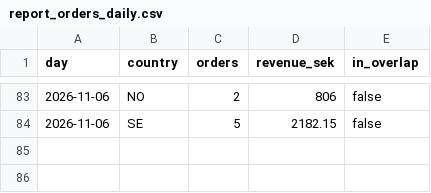
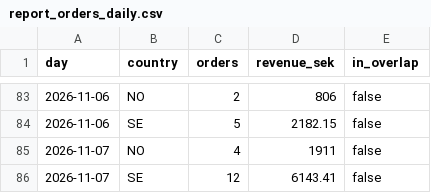
Before and after one commit to tiendatpham2407-bot/dashboard, a CSV file: report_orders_daily.csv, drawn as a sheet; only a part is shown, gaps mark what is left out.

Commit message:
Cập nhật report_orders_daily.csv 2026-11-08 09:32

```diff
--- a/report_orders_daily.csv
+++ b/report_orders_daily.csv
@@ -84 +84,3 @@ day,country,orders,revenue_sek,in_overlap
 2026-11-06,SE,5,2182.15,false
+2026-11-07,NO,4,1911,false
+2026-11-07,SE,12,6143.41,false
```
